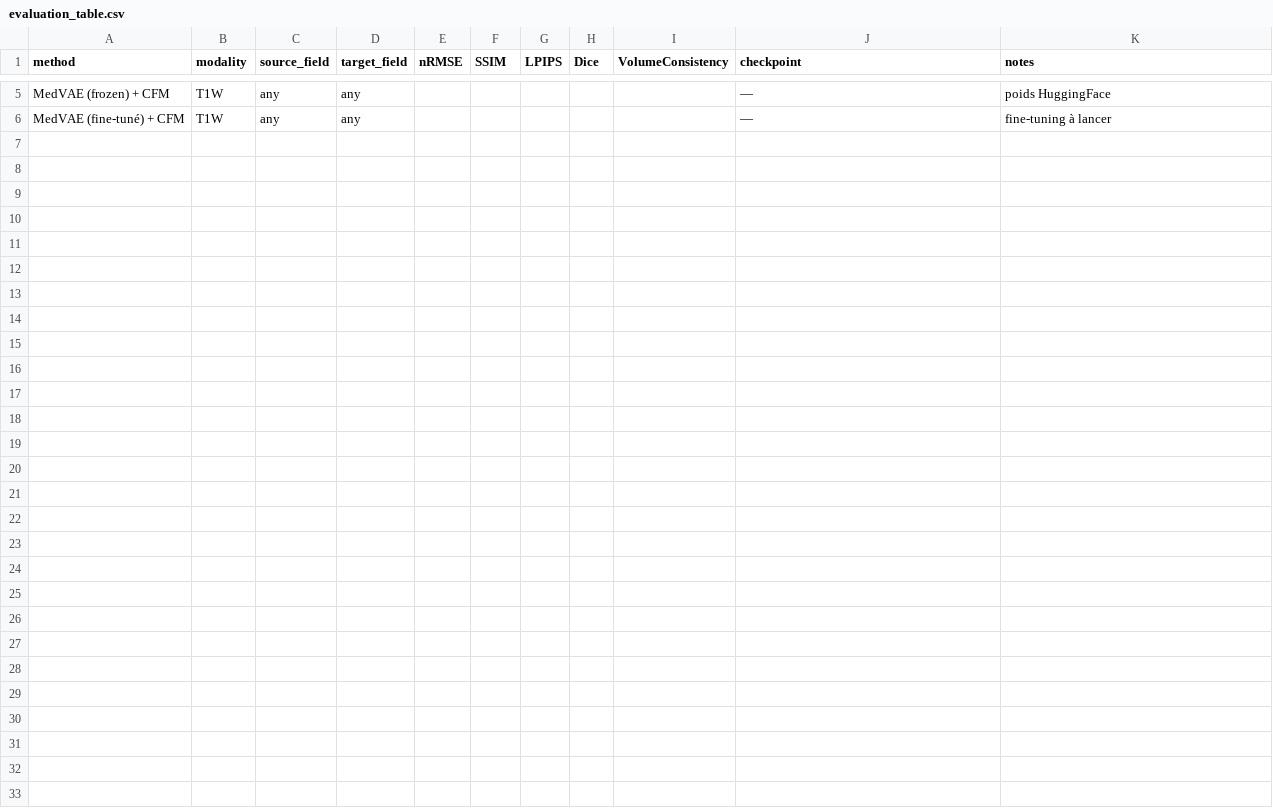
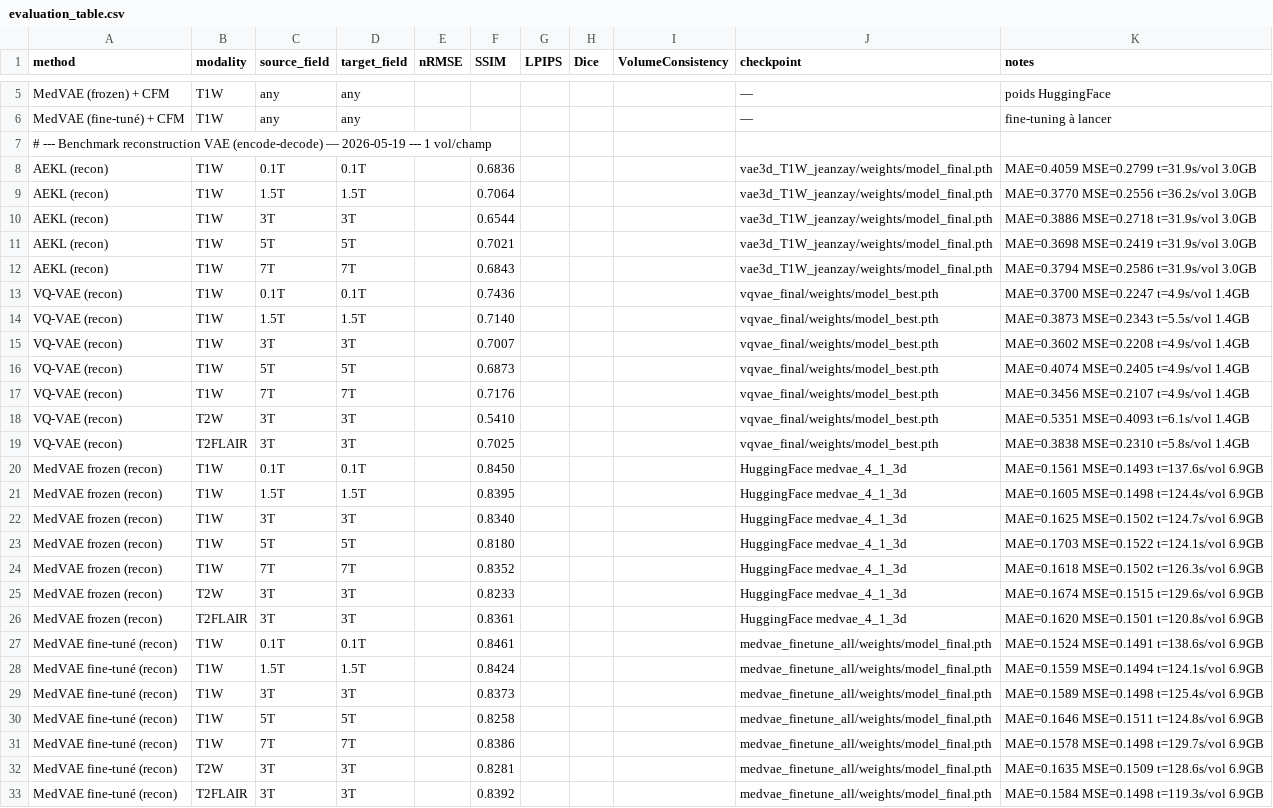
Before and after one commit to rousseau/mrixfields_2026, a CSV file: results/evaluation_table.csv, drawn as a sheet; only a part is shown, gaps mark what is left out; the diff names each change by its address in the sheet, - before the commit and + after, or states it on an @@ line.

Commit message:
feat(cfm3d): MedVAE fine-tuned CFM 3D pipeline for 0.1T->7T T1W translation
## Configurations
- Add configs/cfm3d_T1W_medvae_finetuned.yaml (5 domains, 150k iters)
  - MedVAE fine-tuned (model_best.pth), 5 domains T1W any-to-any
  - batch_size=2/GPU, OT-exact, gradient_checkpointing
  - 703 T1W retro volumes: 0.1T(100), 1.5T(104), 3T(143), 5T(121), 7T(235)
- Add configs/cfm3d_T1W_medvae_0p1T_7T.yaml (2 domains, 100k iters)
  - Focused 0.1T<->7T variant for direct comparison

## Critical bug fixes in src/cfm/train_cfm_3d.py

1. [BUG] _load_medvae(): latent_channels guessed as 4 instead of 1
   - medvae_4_1_3d means 4x spatial compression, 1 latent channel
   - Fix: dummy forward pass -> latent_channels=1
   - UNet in_channels: 8->2, out_channels: 4->1, 178M params
   - Configs now use latent_channels=1 (was incorrectly 4)

2. [BUG] infer(): KeyError on cfg["model"]["latent_channels"]
   - Key does not exist in YAML (inferred automatically from VAE)
   - Fix: .get("latent_channels", None) -> recalculated from vae.latent_channels

3. [IMPROVE] infer(): missing preprocessing
   - Add resample (target_spacing) + crop (volume_size) identical to training
   - Correct out_affine calculation for NIfTI saving

4. [DOC] MedVAEWrapper.encode(): docstring clarifying deterministic behavior
   - z[0] = mean if MVAE returns (mean, logvar) -> no stochasticity
   - Guaranteed by load_vae() which puts VAE in .eval()

## DataStats T1W Training_retrospective
(364,436,364) @ 0.5mm -> (182,218,182) @ 1mm -> crop[27:155,45:173,51:131] -> (128,128,80)
-> MedVAE Latent: (1,1,32,32,20) - divisible by 4

## SLURM/DGX
- cfm_3d_jeanzay.slurm: default config -> medvae_finetuned, export DATALOADER_NUM_WORKERS=16
- launch_cfm3d_dgx.sh: default config -> medvae_finetuned, multi-GPU batch size display

## Benchmark VAE reconstruction (evaluation_table.csv - 2026-05-19)
MedVAE fine-tuned dominates: SSIM @0.1T=0.846, @7T=0.839 (vs VQ-VAE: 0.744/0.718)

## Validation
- Full smoke test: VAE load -> latent_channels=1 -> UNet build -> forward pass OK
- Encode/decode end-to-end on real volume (0.1T R_T1W_0.1T_0001.nii.gz) OK
- Forward pass shapes: (1,2,32,32,20) -> (1,1,32,32,20) OK

```diff
--- a/results/evaluation_table.csv
+++ b/results/evaluation_table.csv
+row 7: # --- Benchmark reconstruction VAE (encode-decode) — 2026-05-19 --- 1 vol/champ
+row 8: AEKL (recon) | T1W | 0.1T | 0.1T |  | 0.6836 |  |  |  | vae3d_T1W_jeanzay/weights/model_final.pth | MAE=0.4059 MSE=0.2799 t=31.9s/vol 3.0GB
+row 9: AEKL (recon) | T1W | 1.5T | 1.5T |  | 0.7064 |  |  |  | vae3d_T1W_jeanzay/weights/model_final.pth | MAE=0.3770 MSE=0.2556 t=36.2s/vol 3.0GB
+row 10: AEKL (recon) | T1W | 3T | 3T |  | 0.6544 |  |  |  | vae3d_T1W_jeanzay/weights/model_final.pth | MAE=0.3886 MSE=0.2718 t=31.9s/vol 3.0GB
+row 11: AEKL (recon) | T1W | 5T | 5T |  | 0.7021 |  |  |  | vae3d_T1W_jeanzay/weights/model_final.pth | MAE=0.3698 MSE=0.2419 t=31.9s/vol 3.0GB
+row 12: AEKL (recon) | T1W | 7T | 7T |  | 0.6843 |  |  |  | vae3d_T1W_jeanzay/weights/model_final.pth | MAE=0.3794 MSE=0.2586 t=31.9s/vol 3.0GB
+row 13: VQ-VAE (recon) | T1W | 0.1T | 0.1T |  | 0.7436 |  |  |  | vqvae_final/weights/model_best.pth | MAE=0.3700 MSE=0.2247 t=4.9s/vol 1.4GB
+row 14: VQ-VAE (recon) | T1W | 1.5T | 1.5T |  | 0.7140 |  |  |  | vqvae_final/weights/model_best.pth | MAE=0.3873 MSE=0.2343 t=5.5s/vol 1.4GB
+row 15: VQ-VAE (recon) | T1W | 3T | 3T |  | 0.7007 |  |  |  | vqvae_final/weights/model_best.pth | MAE=0.3602 MSE=0.2208 t=4.9s/vol 1.4GB
+row 16: VQ-VAE (recon) | T1W | 5T | 5T |  | 0.6873 |  |  |  | vqvae_final/weights/model_best.pth | MAE=0.4074 MSE=0.2405 t=4.9s/vol 1.4GB
+row 17: VQ-VAE (recon) | T1W | 7T | 7T |  | 0.7176 |  |  |  | vqvae_final/weights/model_best.pth | MAE=0.3456 MSE=0.2107 t=4.9s/vol 1.4GB
+row 18: VQ-VAE (recon) | T2W | 3T | 3T |  | 0.5410 |  |  |  | vqvae_final/weights/model_best.pth | MAE=0.5351 MSE=0.4093 t=6.1s/vol 1.4GB
+row 19: VQ-VAE (recon) | T2FLAIR | 3T | 3T |  | 0.7025 |  |  |  | vqvae_final/weights/model_best.pth | MAE=0.3838 MSE=0.2310 t=5.8s/vol 1.4GB
+row 20: MedVAE frozen (recon) | T1W | 0.1T | 0.1T |  | 0.8450 |  |  |  | HuggingFace medvae_4_1_3d | MAE=0.1561 MSE=0.1493 t=137.6s/vol 6.9GB
+row 21: MedVAE frozen (recon) | T1W | 1.5T | 1.5T |  | 0.8395 |  |  |  | HuggingFace medvae_4_1_3d | MAE=0.1605 MSE=0.1498 t=124.4s/vol 6.9GB
+row 22: MedVAE frozen (recon) | T1W | 3T | 3T |  | 0.8340 |  |  |  | HuggingFace medvae_4_1_3d | MAE=0.1625 MSE=0.1502 t=124.7s/vol 6.9GB
+row 23: MedVAE frozen (recon) | T1W | 5T | 5T |  | 0.8180 |  |  |  | HuggingFace medvae_4_1_3d | MAE=0.1703 MSE=0.1522 t=124.1s/vol 6.9GB
+row 24: MedVAE frozen (recon) | T1W | 7T | 7T |  | 0.8352 |  |  |  | HuggingFace medvae_4_1_3d | MAE=0.1618 MSE=0.1502 t=126.3s/vol 6.9GB
+row 25: MedVAE frozen (recon) | T2W | 3T | 3T |  | 0.8233 |  |  |  | HuggingFace medvae_4_1_3d | MAE=0.1674 MSE=0.1515 t=129.6s/vol 6.9GB
+row 26: MedVAE frozen (recon) | T2FLAIR | 3T | 3T |  | 0.8361 |  |  |  | HuggingFace medvae_4_1_3d | MAE=0.1620 MSE=0.1501 t=120.8s/vol 6.9GB
+row 27: MedVAE fine-tuné (recon) | T1W | 0.1T | 0.1T |  | 0.8461 |  |  |  | medvae_finetune_all/weights/model_final.pth | MAE=0.1524 MSE=0.1491 t=138.6s/vol 6.9GB
+row 28: MedVAE fine-tuné (recon) | T1W | 1.5T | 1.5T |  | 0.8424 |  |  |  | medvae_finetune_all/weights/model_final.pth | MAE=0.1559 MSE=0.1494 t=124.1s/vol 6.9GB
+row 29: MedVAE fine-tuné (recon) | T1W | 3T | 3T |  | 0.8373 |  |  |  | medvae_finetune_all/weights/model_final.pth | MAE=0.1589 MSE=0.1498 t=125.4s/vol 6.9GB
+row 30: MedVAE fine-tuné (recon) | T1W | 5T | 5T |  | 0.8258 |  |  |  | medvae_finetune_all/weights/model_final.pth | MAE=0.1646 MSE=0.1511 t=124.8s/vol 6.9GB
+row 31: MedVAE fine-tuné (recon) | T1W | 7T | 7T |  | 0.8386 |  |  |  | medvae_finetune_all/weights/model_final.pth | MAE=0.1578 MSE=0.1498 t=129.7s/vol 6.9GB
+row 32: MedVAE fine-tuné (recon) | T2W | 3T | 3T |  | 0.8281 |  |  |  | medvae_finetune_all/weights/model_final.pth | MAE=0.1635 MSE=0.1509 t=128.6s/vol 6.9GB
+row 33: MedVAE fine-tuné (recon) | T2FLAIR | 3T | 3T |  | 0.8392 |  |  |  | medvae_finetune_all/weights/model_final.pth | MAE=0.1584 MSE=0.1498 t=119.3s/vol 6.9GB
```
Also changed, not shown: 5 other files.
